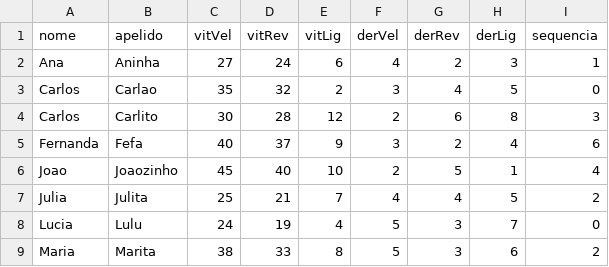
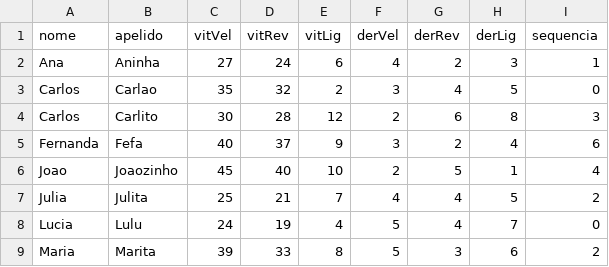
Before and after one commit to Thaylor2008/Projeto_Final_PDS2, a CSV file: database/test1.csv, drawn as a sheet.

```diff
--- a/database/test1.csv
+++ b/database/test1.csv
@@ -7,3 +7,3 @@ Joao,Joaozinho,45,40,10,2,5,1,4
 Julia,Julita,25,21,7,4,4,5,2
-Lucia,Lulu,24,19,4,5,3,7,0
-Maria,Marita,38,33,8,5,3,6,2
+Lucia,Lulu,24,19,4,5,4,7,0
+Maria,Marita,39,33,8,5,3,6,2
```
Also changed, not shown: 10 other files.
